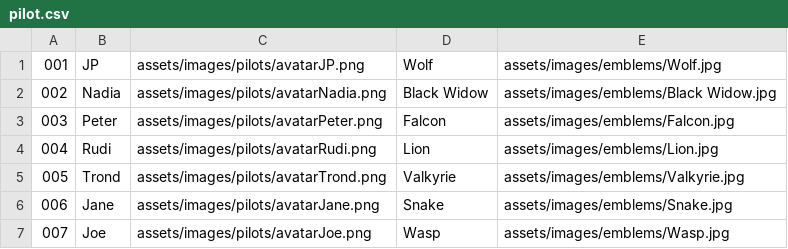
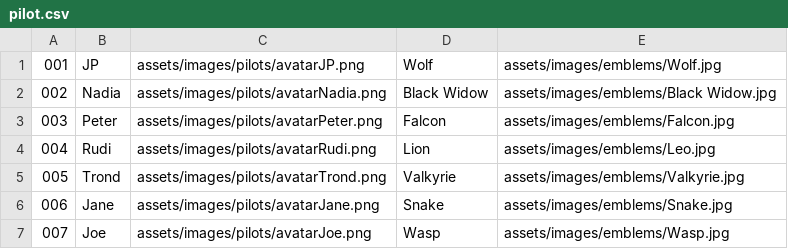
Before and after one commit to corticalstack/HanaPropulsionLaboratory, a CSV file: Hana/hpl/missioncontrol/data/pilot.csv, drawn as a sheet.

```diff
--- a/Hana/hpl/missioncontrol/data/pilot.csv
+++ b/Hana/hpl/missioncontrol/data/pilot.csv
@@ -3,3 +3,3 @@
 003,Peter,assets/images/pilots/avatarPeter.png,Falcon,assets/images/emblems/Falcon.jpg
-004,Rudi,assets/images/pilots/avatarRudi.png,Lion,assets/images/emblems/Lion.jpg
+004,Rudi,assets/images/pilots/avatarRudi.png,Lion,assets/images/emblems/Leo.jpg
 005,Trond,assets/images/pilots/avatarTrond.png,Valkyrie,assets/images/emblems/Valkyrie.jpg
```
Also changed, not shown: 19 other files.
